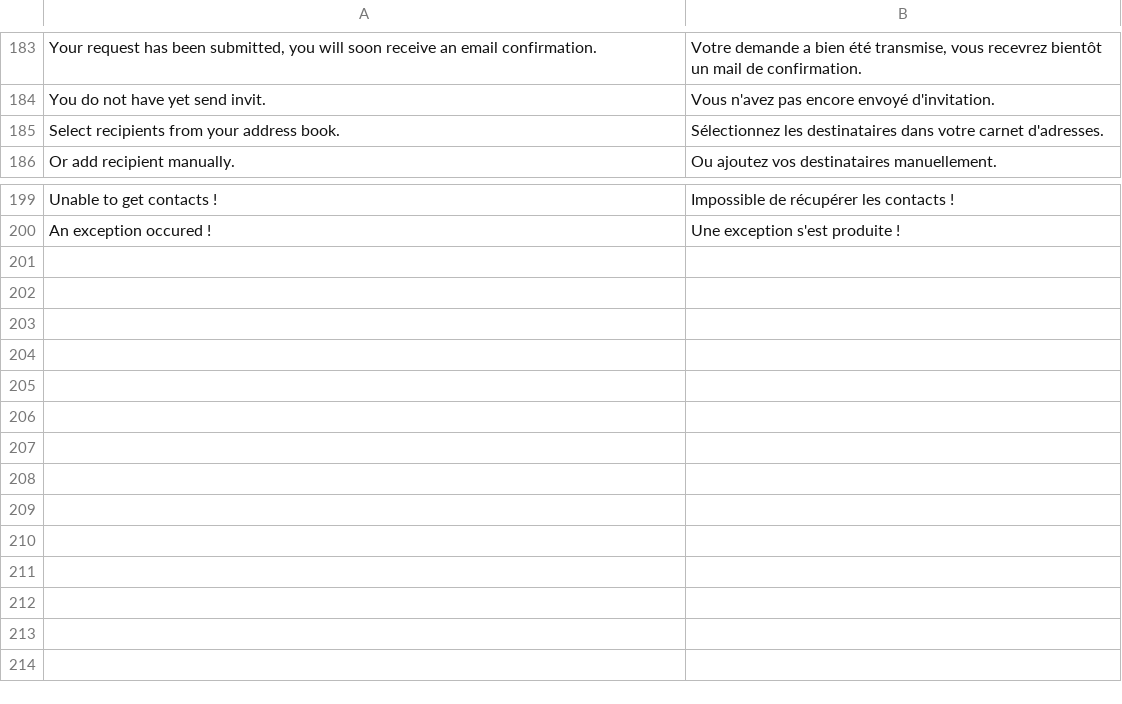
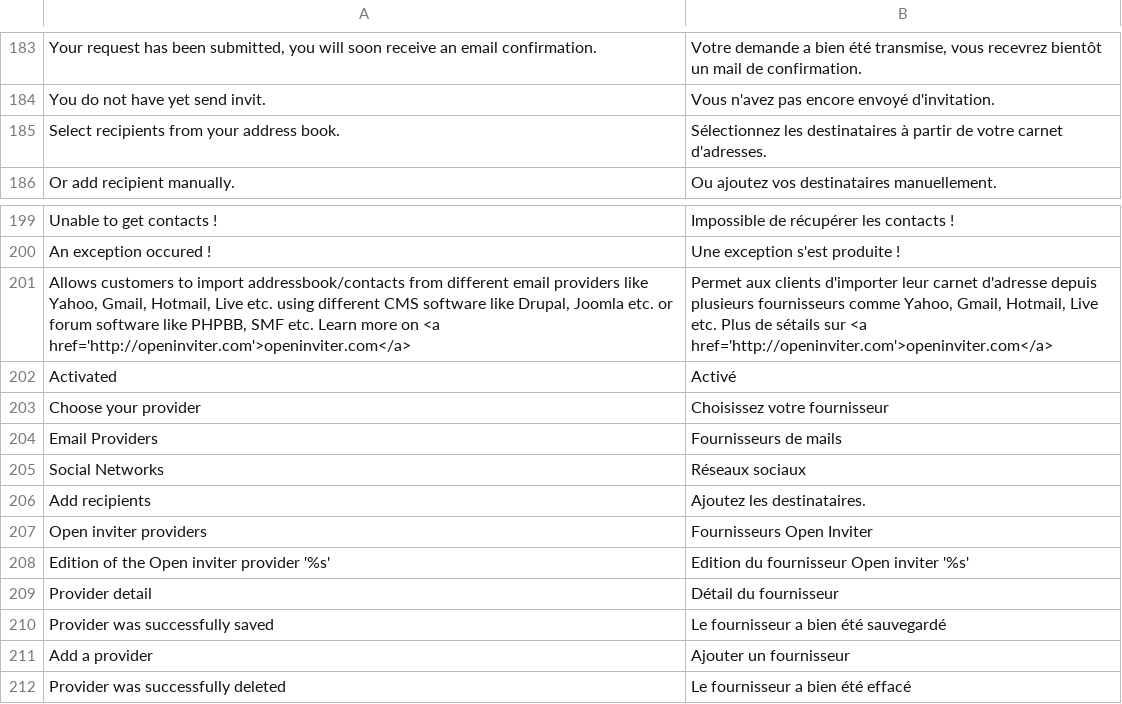
Before and after one commit to OpenMageModuleFostering/auguria_sponsorship, a CSV file: app/locale/fr_FR/Auguria_Sponsorship.csv, drawn as a sheet; only a part is shown, gaps mark what is left out.

Commit message:
import connect version 1.0.4

```diff
--- a/app/locale/fr_FR/Auguria_Sponsorship.csv
+++ b/app/locale/fr_FR/Auguria_Sponsorship.csv
@@ -184,3 +184,3 @@
 "You do not have yet send invit.","Vous n'avez pas encore envoyé d'invitation."
-"Select recipients from your address book.","Sélectionnez les destinataires dans votre carnet d'adresses."
+"Select recipients from your address book.","Sélectionnez les destinataires à partir de votre carnet d'adresses."
 "Or add recipient manually.","Ou ajoutez vos destinataires manuellement."
@@ -200 +200,13 @@
 "An exception occured !","Une exception s'est produite !"
+"Allows customers to import addressbook/contacts from different email providers like Yahoo, Gmail, Hotmail, Live etc. using different CMS software like Drupal, Joomla etc. or forum software like PHPBB, SMF etc. Learn more on <a href='http://openinviter.com'>openinviter.com</a>","Permet aux clients d'importer leur carnet d'adresse depuis plusieurs fournisseurs comme Yahoo, Gmail, Hotmail, Live etc. Plus de sétails sur <a href='http://openinviter.com'>openinviter.com</a>"
+"Activated","Activé"
+"Choose your provider","Choisissez votre fournisseur"
+"Email Providers","Fournisseurs de mails"
+"Social Networks","Réseaux sociaux"
+"Add recipients","Ajoutez les destinataires."
+"Open inviter providers","Fournisseurs Open Inviter"
+"Edition of the Open inviter provider '%s'","Edition du fournisseur Open inviter '%s'"
+"Provider detail","Détail du fournisseur"
+"Provider was successfully saved","Le fournisseur a bien été sauvegardé"
+"Add a provider","Ajouter un fournisseur"
+"Provider was successfully deleted","Le fournisseur a bien été effacé"
```
Also changed, not shown: 28 other files.
